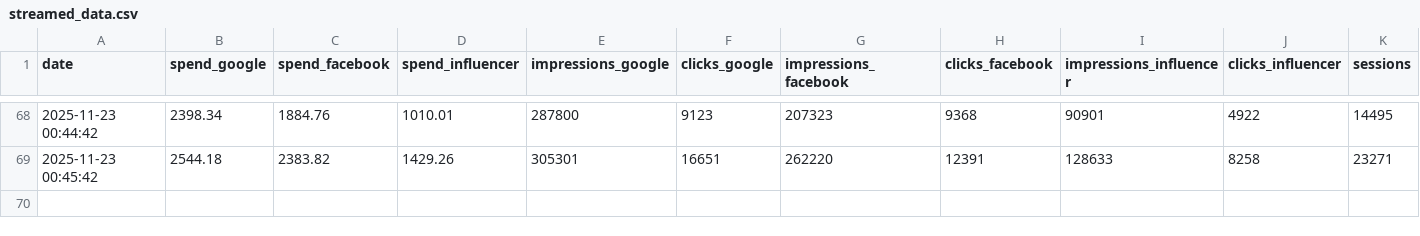
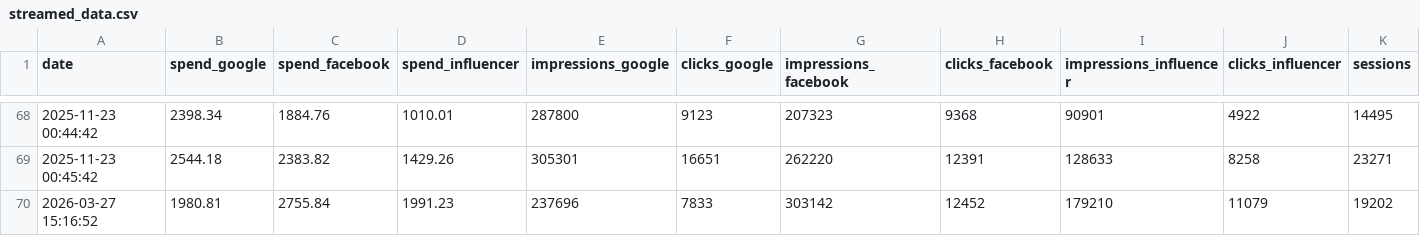
Before and after one commit to Janani1110/marketing-mix, a CSV file: data/streamed_data.csv, drawn as a sheet; only a part is shown, gaps mark what is left out; rows hold the shown columns only; the diff names each change by its address in the sheet, - before the commit and + after, or states it on an @@ line.

```diff
--- a/data/streamed_data.csv
+++ b/data/streamed_data.csv
+row 70: 2026-03-27 15:16:52 | 1980.81 | 2755.84 | 1991.23 | 237696 | 7833 | 303142 | 12452 | 179210 | 11079 | 19202
```
Also changed, not shown: data/clean_data.csv, 9 other files.
